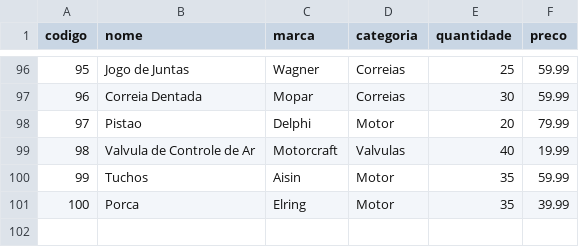
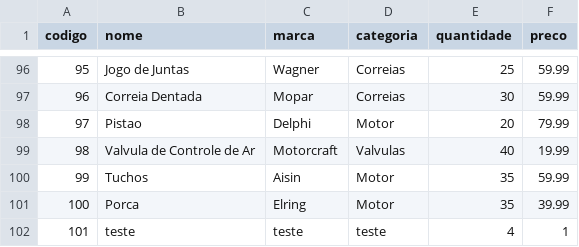
Before and after one commit to cjunior-dino/driver-trader, a CSV file: banco_de_dados/produtos/dados.csv, drawn as a sheet; only a part is shown, gaps mark what is left out.

Commit message:
feat (cadastro_produto.py): Implementado a funcionalidade de cadastro de produto

```diff
--- a/banco_de_dados/produtos/dados.csv
+++ b/banco_de_dados/produtos/dados.csv
@@ -101 +101,2 @@ codigo;nome;marca;categoria;quantidade;preco
 100;Porca;Elring;Motor;35;39.99
+101;teste;teste;teste;4;1
```
Also changed, not shown: 1 other file.
